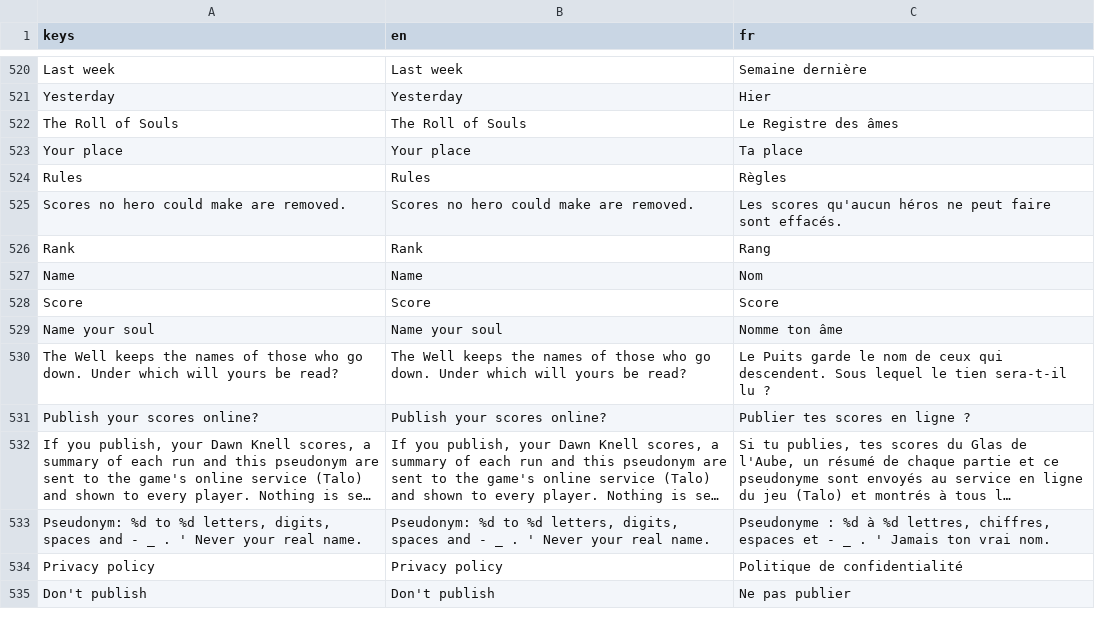
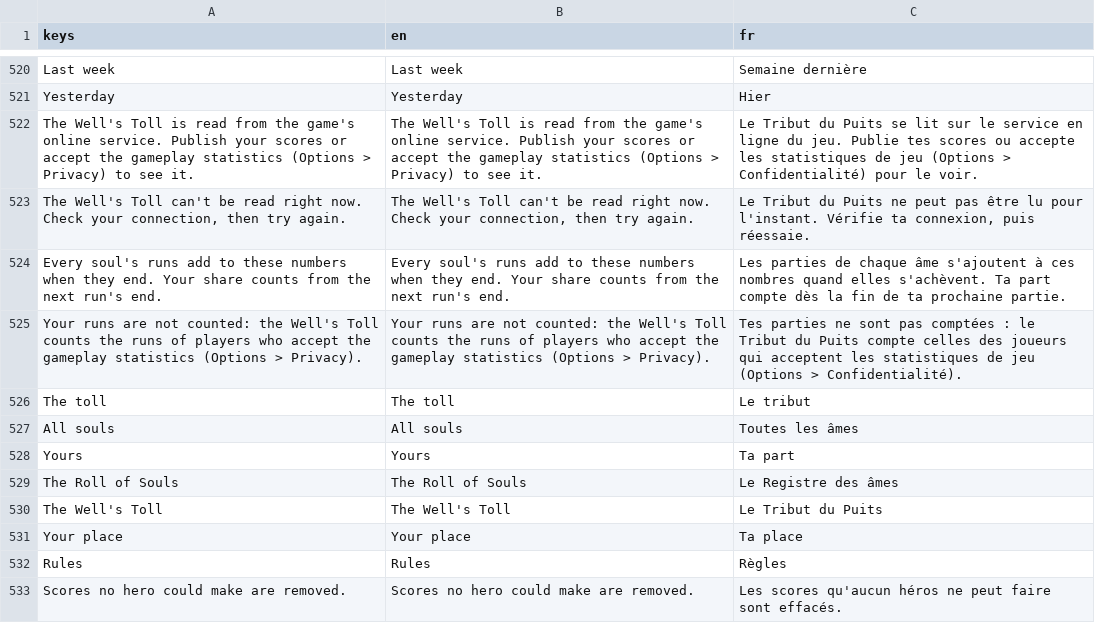
Before and after one commit to absolutezeroo/mini-rogulike, a CSV file: locale/strings.csv, drawn as a sheet; only a part is shown, gaps mark what is left out; the shorter side is filled out with more unchanged rows; long unchanged cells end in …; the diff covers the shown part only; the diff names each change by its address in the sheet, - before the commit and + after, or states it on an @@ line.

```diff
--- a/locale/strings.csv
+++ b/locale/strings.csv
+row 522: The Well's Toll is read from the game's online service. Publish your scores or accept the gameplay statistics (Options > Privacy) to see it. | The Well's Toll is read from the game's online service. Publish your scores or accept the gameplay statistics (Options > Privacy) to see it. | Le Tribut du Puits se lit sur le service en ligne du jeu. Publie tes scores ou accepte les statistiques de jeu (Options > Confidentialité) pour le voir.
+row 523: The Well's Toll can't be read right now. Check your connection, then try again. | The Well's Toll can't be read right now. Check your connection, then try again. | Le Tribut du Puits ne peut pas être lu pour l'instant. Vérifie ta connexion, puis réessaie.
+row 524: Every soul's runs add to these numbers when they end. Your share counts from the next run's end. | Every soul's runs add to these numbers when they end. Your share counts from the next run's end. | Les parties de chaque âme s'ajoutent à ces nombres quand elles s'achèvent. Ta part compte dès la fin de ta prochaine partie.
+row 525: Your runs are not counted: the Well's Toll counts the runs of players who accept the gameplay statistics (Options > Privacy). | Your runs are not counted: the Well's Toll counts the runs of players who accept the gameplay statistics (Options > Privacy). | Tes parties ne sont pas comptées : le Tribut du Puits compte celles des joueurs qui acceptent les statistiques de jeu (Options > Confidentialité).
+row 526: The toll | The toll | Le tribut
+row 527: All souls | All souls | Toutes les âmes
+row 528: Yours | Yours | Ta part
+row 530: The Well's Toll | The Well's Toll | Le Tribut du Puits
```
Also changed, not shown: 19 added rows and 3 edited cells elsewhere in this file, 35 other files.
